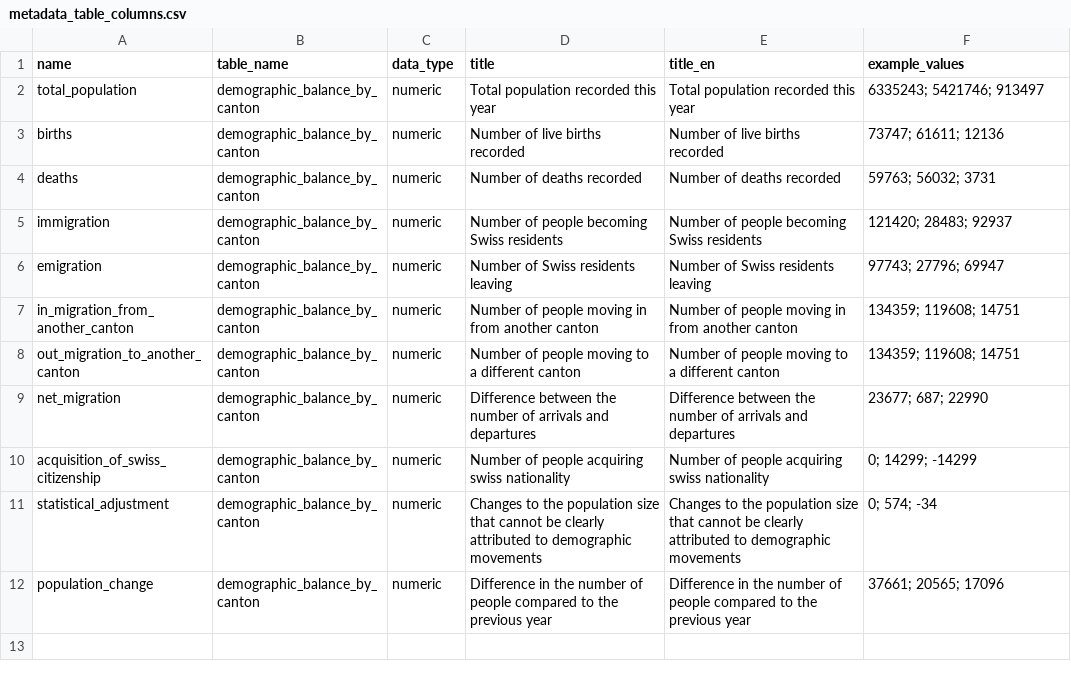
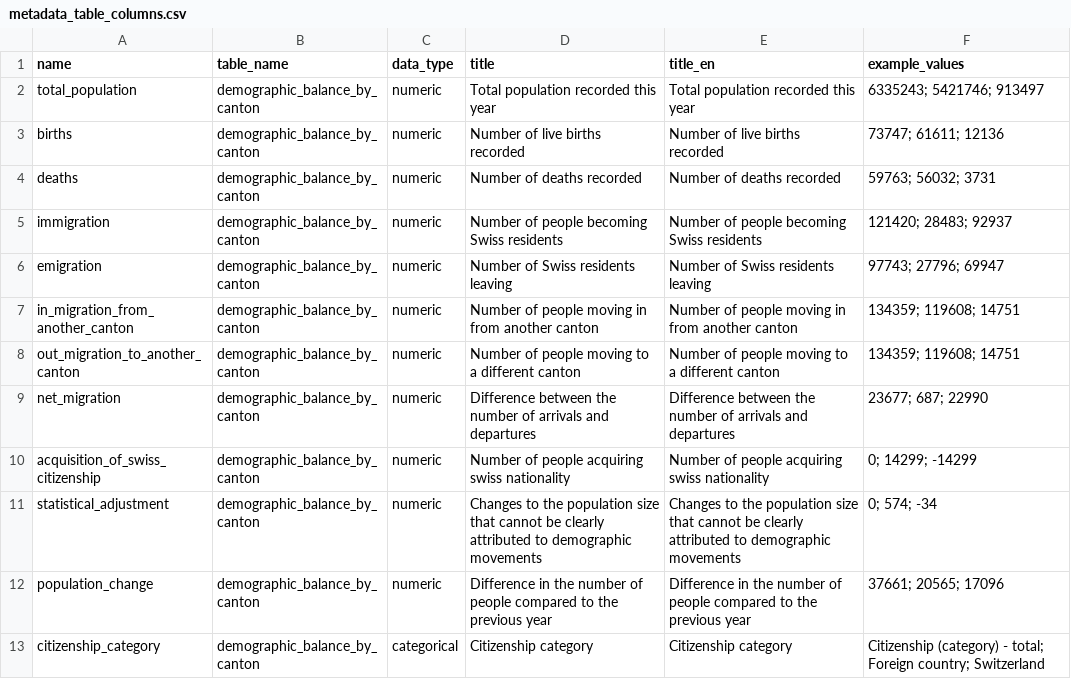
Before and after one commit to statistikZH/statbotData, a CSV file: pipelines/A16/metadata_table_columns.csv, drawn as a sheet.

```diff
--- a/pipelines/A16/metadata_table_columns.csv
+++ b/pipelines/A16/metadata_table_columns.csv
@@ -12 +12,2 @@ statistical_adjustment;demographic_balance_by_canton;numeric;"Changes to the pop
 population_change;demographic_balance_by_canton;numeric;"Difference in the number of people compared to the previous year";"Difference in the number of people compared to the previous year";"37661; 20565; 17096"
+citizenship_category;demographic_balance_by_canton;categorical;"Citizenship category";"Citizenship category";"Citizenship (category) - total; Foreign country; Switzerland"
```
Also changed, not shown: pipelines/A16/sample.csv.
